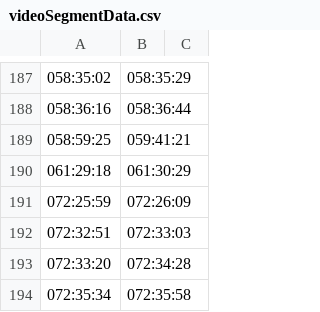
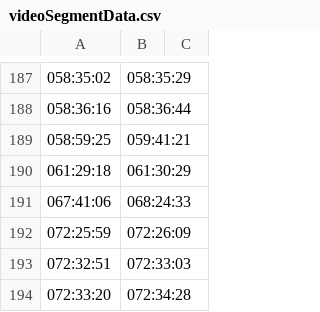
Before and after one commit to bfeist/Apollo_13, a CSV file: _website/_webroot/13/indexes/videoSegmentData.csv, drawn as a sheet; only a part is shown, gaps mark what is left out; the shorter side is filled out with more unchanged rows.

```diff
--- a/_website/_webroot/13/indexes/videoSegmentData.csv
+++ b/_website/_webroot/13/indexes/videoSegmentData.csv
@@ -190,2 +190,3 @@
 061:29:18|061:30:29|
+067:41:06|068:24:33|
 072:25:59|072:26:09|
```
Also changed, not shown: MISSION_DATA/A13_TOC.csv, _website/_webroot/13/indexes/TOCData.csv, 4 other files.
